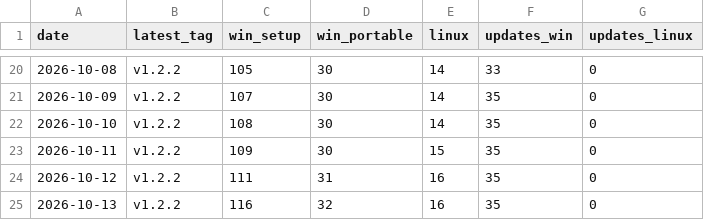
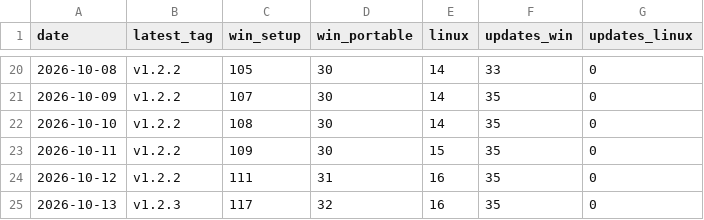
Before and after one commit to VDiPaola/Kickerino-releases, a CSV file: downloads.csv, drawn as a sheet; only a part is shown, gaps mark what is left out.

```diff
--- a/downloads.csv
+++ b/downloads.csv
@@ -24,2 +24,2 @@ date,latest_tag,win_setup,win_portable,linux,updates_win,updates_linux
 2026-10-12,v1.2.2,111,31,16,35,0
-2026-10-13,v1.2.2,116,32,16,35,0
+2026-10-13,v1.2.3,117,32,16,35,0
```
Also changed, not shown: 7 other files.
